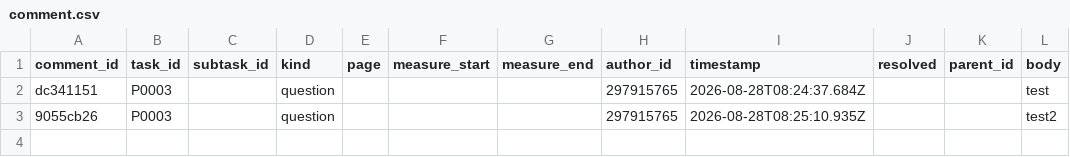
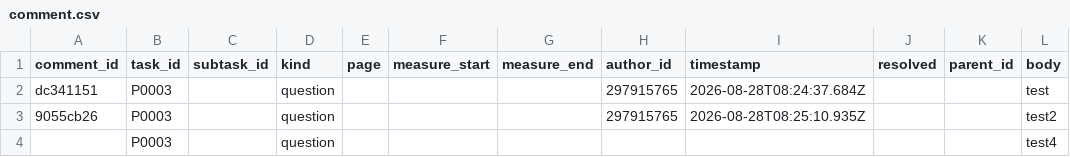
Before and after one commit to ohwjd/test5, a CSV file: tracking/comment.csv, drawn as a sheet.

Commit message:
Comment on P0003 (question)

```diff
--- a/tracking/comment.csv
+++ b/tracking/comment.csv
@@ -3 +3,2 @@ dc341151,P0003,,question,,,,297915765,2026-08-28T08:24:37.684Z,,,test
 9055cb26,P0003,,question,,,,297915765,2026-08-28T08:25:10.935Z,,,test2
+,P0003,,question,,,,,,,,test4
```
